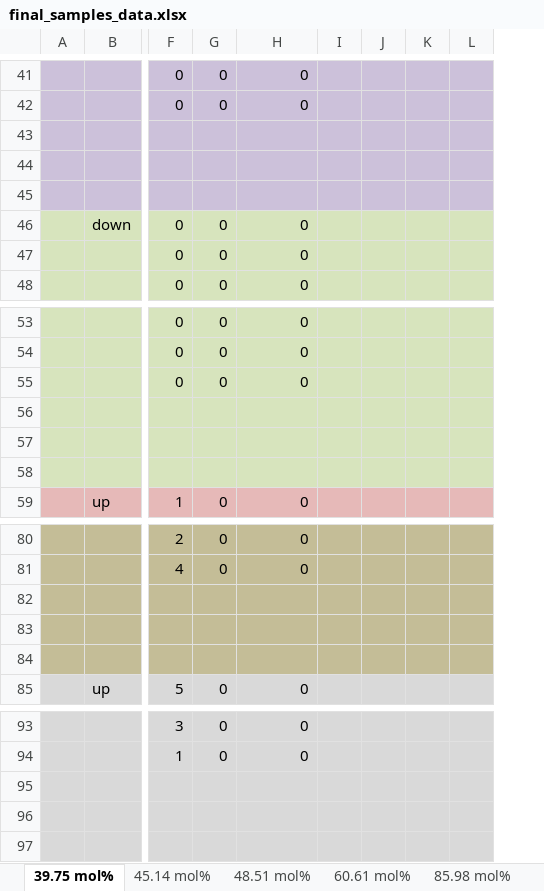
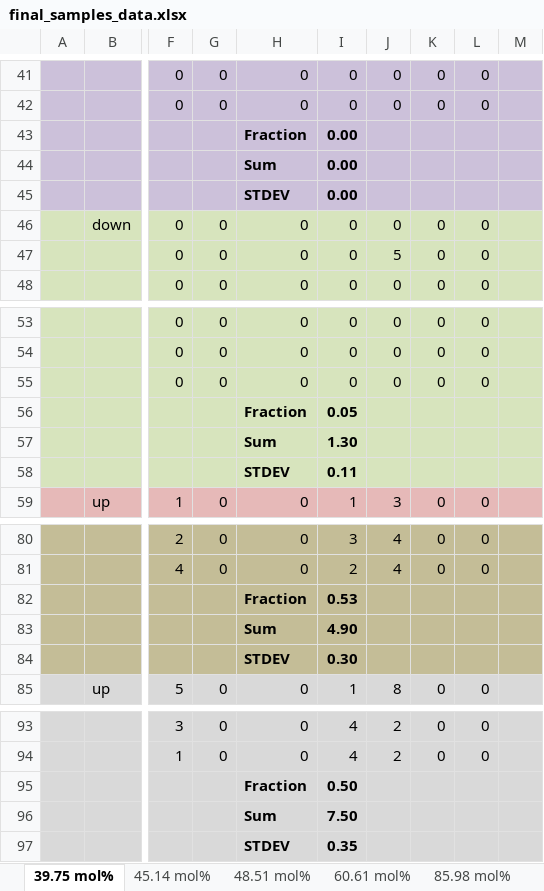
Before and after one commit to jLoven/hardness_test_area_detection, an Excel workbook: final_samples_data.xlsx, sheet 39.75 mol%, drawn as a sheet; only a part is shown, gaps mark what is left out; values as stored, in another font and other column widths than the file's, no borders; removed rows and columns are numbered as before the commit, all else as after; the diff covers the shown part only; the diff names each change by its address in the sheet, - before the commit and + after, or states it on an @@ line.

```diff
--- a/final_samples_data.xlsx (sheet 39.75 mol%)
+++ b/final_samples_data.xlsx (sheet 39.75 mol%)
-column I, empty
-column J, empty
-column K, empty
-column L, empty
+column I, rows 41-48: 0 | 0 | 0.00 | 0.00 | 0.00 | 0 | 0 | 0; rows 53-59: 0 | 0 | 0 | 0.05 | 1.30 | 0.11 | 1; rows 80-85: 3 | 2 | 0.53 | 4.90 | 0.30 | 1; rows 93-97: 4 | 4 | 0.50 | 7.50 | 0.35
+column J, rows 41-48: 0 | 0 |  |  |  | 0 | 5 | 0; rows 53-59: 0 | 0 | 0 |  |  |  | 3; rows 80-85: 4 | 4 |  |  |  | 8; rows 93-94: 2 | 2
+column K, rows 41-48: 0 | 0 |  |  |  | 0 | 0 | 0; rows 53-59: 0 | 0 | 0 |  |  |  | 0; rows 80-85: 0 | 0 |  |  |  | 0; rows 93-94: 0 | 0
+column L, rows 41-48: 0 | 0 |  |  |  | 0 | 0 | 0; rows 53-59: 0 | 0 | 0 |  |  |  | 0; rows 80-85: 0 | 0 |  |  |  | 0; rows 93-94: 0 | 0
+column M, empty
-H43: (empty)
+H43: Fraction
-H44: (empty)
+H44: Sum
-H45: (empty)
+H45: STDEV
-H56: (empty)
+H56: Fraction
-H57: (empty)
+H57: Sum
-H58: (empty)
+H58: STDEV
-H82: (empty)
+H82: Fraction
-H83: (empty)
+H83: Sum
-H84: (empty)
+H84: STDEV
-H95: (empty)
+H95: Fraction
-H96: (empty)
+H96: Sum
-H97: (empty)
+H97: STDEV
```
Also changed, not shown: 9 edited cells and cell formats elsewhere in this sheet, sheet 45.14 mol%, hours.xlsx, 1 other file.
